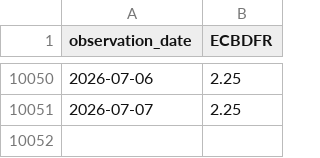
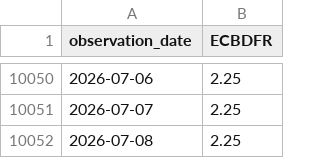
Before and after one commit to junxinhuang/fin-market-brief, a CSV file: data/macro/raw/ECBDFR.csv, drawn as a sheet; only a part is shown, gaps mark what is left out; the diff names each change by its address in the sheet, - before the commit and + after, or states it on an @@ line.

```diff
--- a/data/macro/raw/ECBDFR.csv
+++ b/data/macro/raw/ECBDFR.csv
+row 10052: 2026-07-08 | 2.25
```
Also changed, not shown: data/macro/latest-summary.csv, 21 other files.
